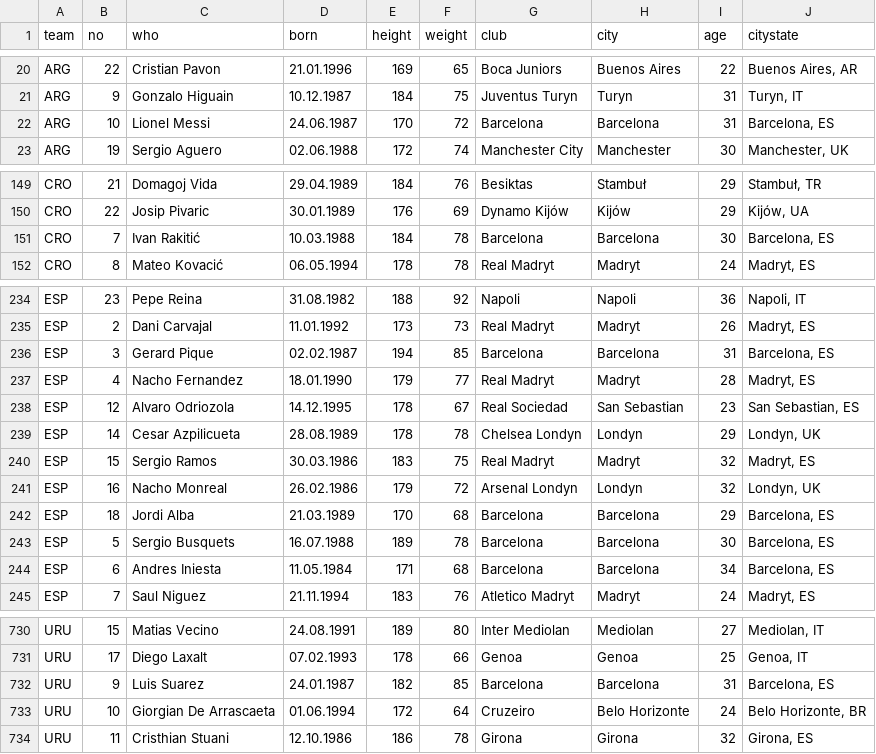
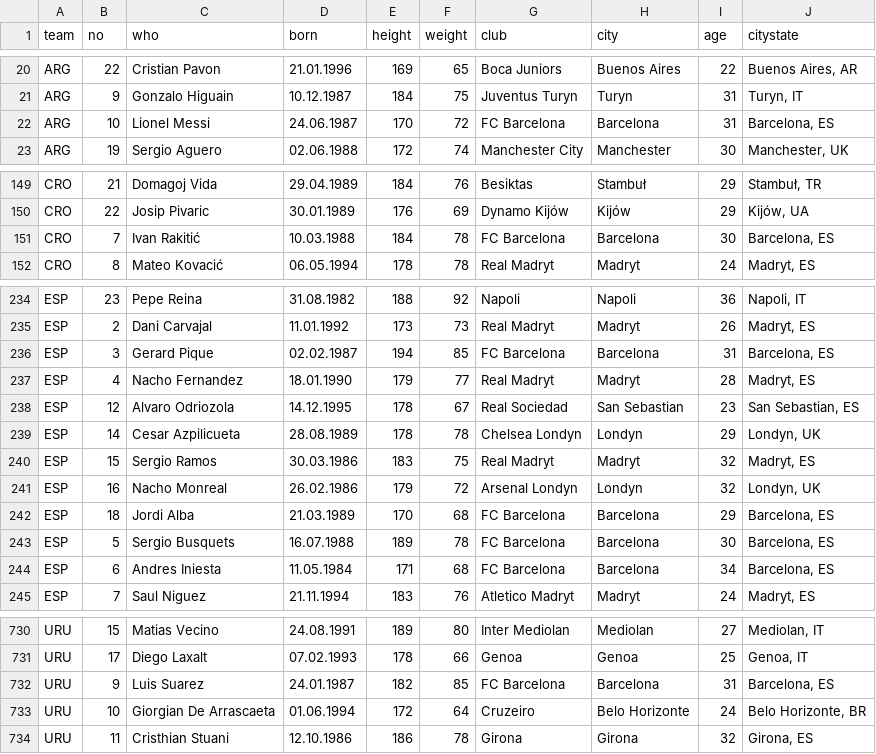
Before and after one commit to hrpunio/Data, a CSV file: FWC_Russia_2018/rus2018x.csv, drawn as a sheet; only a part is shown, gaps mark what is left out.

```diff
--- a/FWC_Russia_2018/rus2018x.csv
+++ b/FWC_Russia_2018/rus2018x.csv
@@ -21,3 +21,3 @@ ARG;22;Cristian Pavon;21.01.1996;169;65;Boca Juniors;Buenos Aires;22;Buenos Aire
 ARG;9;Gonzalo Higuain;10.12.1987;184;75;Juventus Turyn;Turyn;31;Turyn, IT
-ARG;10;Lionel Messi;24.06.1987;170;72;Barcelona;Barcelona;31;Barcelona, ES
+ARG;10;Lionel Messi;24.06.1987;170;72;FC Barcelona;Barcelona;31;Barcelona, ES
 ARG;19;Sergio Aguero;02.06.1988;172;74;Manchester City;Manchester;30;Manchester, UK
@@ -150,3 +150,3 @@ CRO;21;Domagoj Vida;29.04.1989;184;76;Besiktas;Stambuł;29;Stambuł, TR
 CRO;22;Josip Pivaric;30.01.1989;176;69;Dynamo Kijów;Kijów;29;Kijów, UA
-CRO;7;Ivan Rakitić;10.03.1988;184;78;Barcelona;Barcelona;30;Barcelona, ES
+CRO;7;Ivan Rakitić;10.03.1988;184;78;FC Barcelona;Barcelona;30;Barcelona, ES
 CRO;8;Mateo Kovacić;06.05.1994;178;78;Real Madryt;Madryt;24;Madryt, ES
@@ -235,3 +235,3 @@ ESP;23;Pepe Reina;31.08.1982;188;92;Napoli;Napoli;36;Napoli, IT
 ESP;2;Dani Carvajal;11.01.1992;173;73;Real Madryt;Madryt;26;Madryt, ES
-ESP;3;Gerard Pique;02.02.1987;194;85;Barcelona;Barcelona;31;Barcelona, ES
+ESP;3;Gerard Pique;02.02.1987;194;85;FC Barcelona;Barcelona;31;Barcelona, ES
 ESP;4;Nacho Fernandez;18.01.1990;179;77;Real Madryt;Madryt;28;Madryt, ES
@@ -241,5 +241,5 @@ ESP;15;Sergio Ramos;30.03.1986;183;75;Real Madryt;Madryt;32;Madryt, ES
 ESP;16;Nacho Monreal;26.02.1986;179;72;Arsenal Londyn;Londyn;32;Londyn, UK
-ESP;18;Jordi Alba;21.03.1989;170;68;Barcelona;Barcelona;29;Barcelona, ES
-ESP;5;Sergio Busquets;16.07.1988;189;78;Barcelona;Barcelona;30;Barcelona, ES
-ESP;6;Andres Iniesta;11.05.1984;171;68;Barcelona;Barcelona;34;Barcelona, ES
+ESP;18;Jordi Alba;21.03.1989;170;68;FC Barcelona;Barcelona;29;Barcelona, ES
+ESP;5;Sergio Busquets;16.07.1988;189;78;FC Barcelona;Barcelona;30;Barcelona, ES
+ESP;6;Andres Iniesta;11.05.1984;171;68;FC Barcelona;Barcelona;34;Barcelona, ES
 ESP;7;Saul Niguez;21.11.1994;183;76;Atletico Madryt;Madryt;24;Madryt, ES
@@ -731,3 +731,3 @@ URU;15;Matias Vecino;24.08.1991;189;80;Inter Mediolan;Mediolan;27;Mediolan, IT
 URU;17;Diego Laxalt;07.02.1993;178;66;Genoa;Genoa;25;Genoa, IT
-URU;9;Luis Suarez;24.01.1987;182;85;Barcelona;Barcelona;31;Barcelona, ES
+URU;9;Luis Suarez;24.01.1987;182;85;FC Barcelona;Barcelona;31;Barcelona, ES
 URU;10;Giorgian De Arrascaeta;01.06.1994;172;64;Cruzeiro;Belo Horizonte;24;Belo Horizonte, BR
```
Also changed, not shown: 1 other file.
